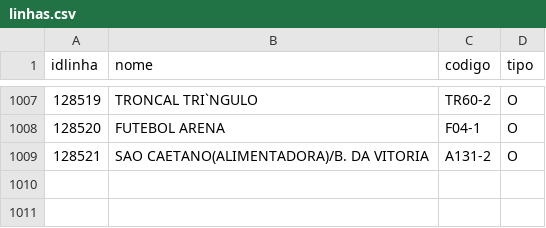
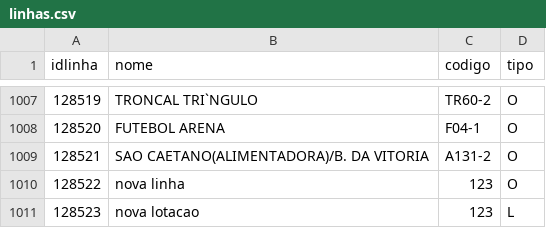
Before and after one commit to ricardo93borges/tf-java, a CSV file: linhas.csv, drawn as a sheet; only a part is shown, gaps mark what is left out; the diff names each change by its address in the sheet, - before the commit and + after, or states it on an @@ line.

Commit message:
Cadastro de linhas e paradas

```diff
--- a/linhas.csv
+++ b/linhas.csv
+row 1010: 128522 | nova linha | 123 | O
+row 1011: 128523 | nova lotacao | 123 | L
```
Also changed, not shown: paradalinha.csv, 22 other files.
